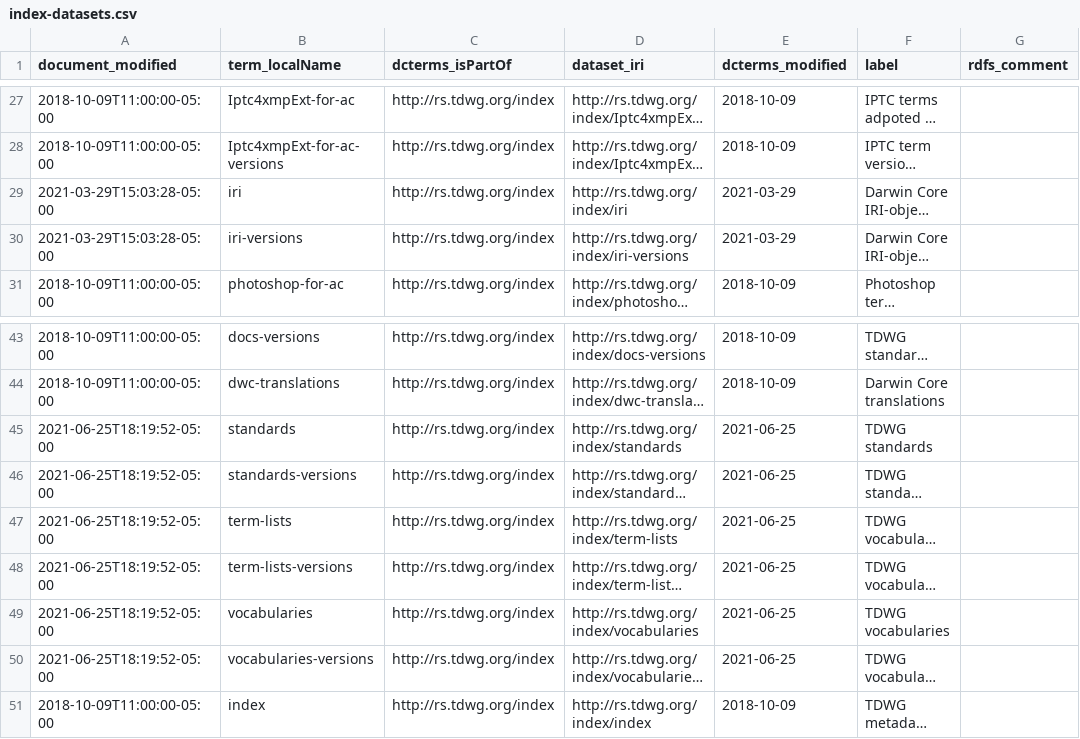
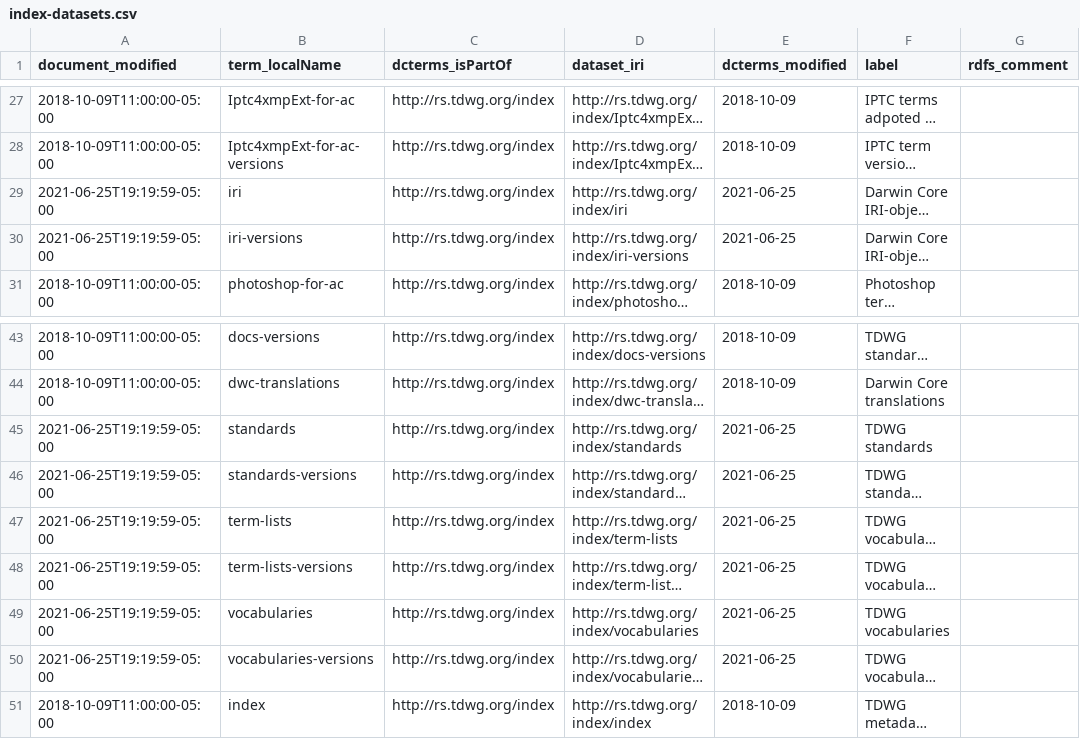
Before and after one commit to baskaufs/tdwg-standards, a CSV file: index/index-datasets.csv, drawn as a sheet; only a part is shown, gaps mark what is left out; long unchanged cells end in …; the diff names each change by its address in the sheet, - before the commit and + after, or states it on an @@ line.

```diff
--- a/index/index-datasets.csv
+++ b/index/index-datasets.csv
-A29:A30 (document_modified): 2021-03-29T15:03:28-05:00
+A29:A30 (document_modified): 2021-06-25T19:19:59-05:00
-E29:E30 (dcterms_modified): 2021-03-29
+E29:E30 (dcterms_modified): 2021-06-25
-A45:A50 (document_modified): 2021-06-25T18:19:52-05:00
+A45:A50 (document_modified): 2021-06-25T19:19:59-05:00
```
Also changed, not shown: term-lists-versions/term-lists-versions-members.csv, term-lists-versions/term-lists-versions-replacements.csv, 12 other files.
